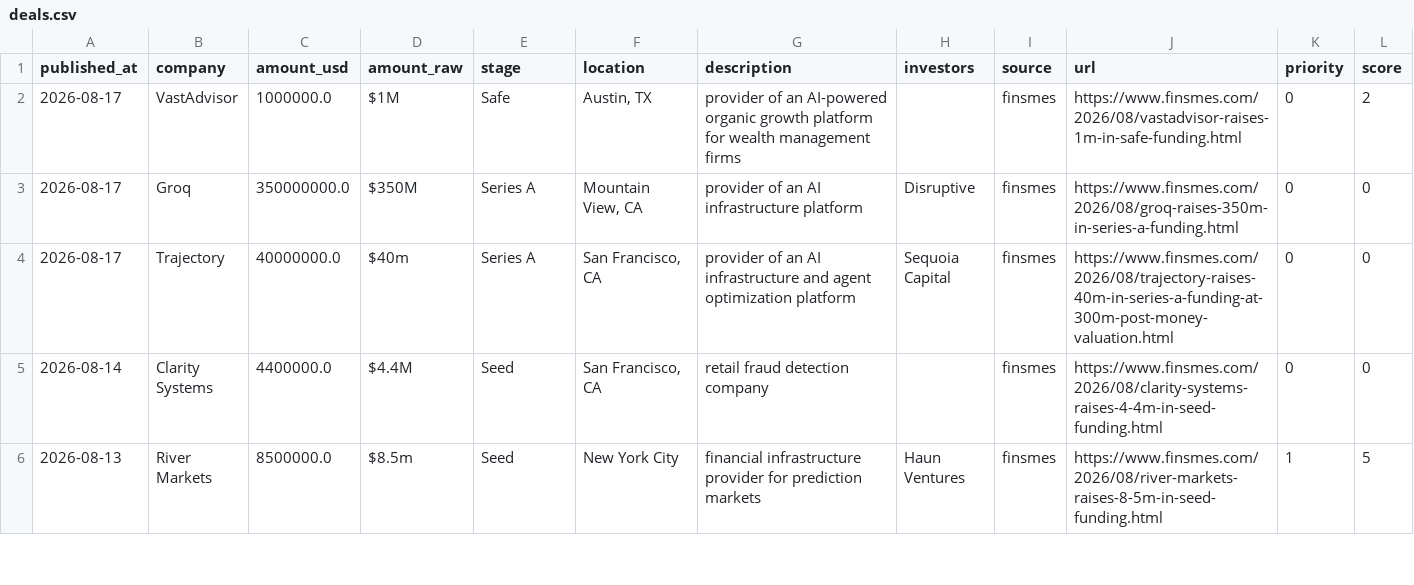
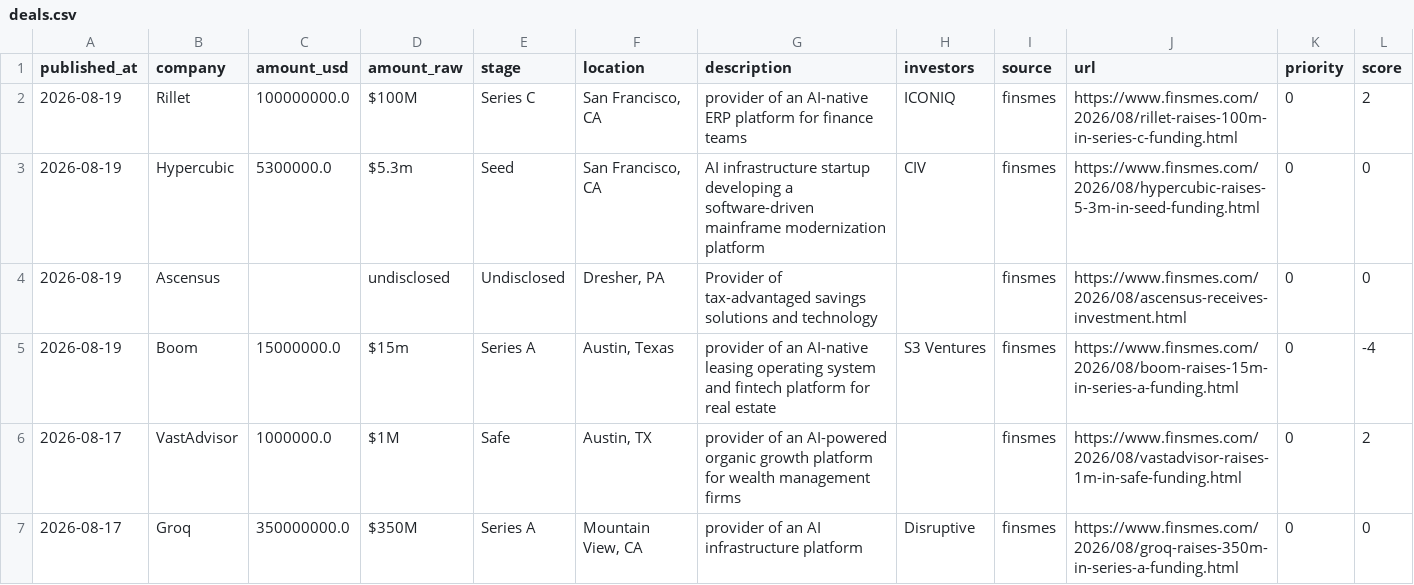
Before and after one commit to Garry-j-code/funding-blotter, a CSV file: data/deals.csv, drawn as a sheet; only a part is shown; the shorter side is filled out with more unchanged rows.

```diff
--- a/data/deals.csv
+++ b/data/deals.csv
@@ -1,2 +1,6 @@
 published_at,company,amount_usd,amount_raw,stage,location,description,investors,source,url,priority,score
+2026-08-19,Rillet,100000000.0,$100M,Series C,"San Francisco, CA",provider of an AI-native ERP platform for finance teams,ICONIQ,finsmes,https://www.finsmes.com/2026/08/rillet-raises-100m-in-series-c-funding.html,0,2
+2026-08-19,Hypercubic,5300000.0,$5.3m,Seed,"San Francisco, CA",AI infrastructure startup developing a software-driven mainframe modernization platform,CIV,finsmes,https://www.finsmes.com/2026/08/hypercubic-raises-5-3m-in-seed-funding.html,0,0
+2026-08-19,Ascensus,,undisclosed,Undisclosed,"Dresher, PA",Provider of tax-advantaged savings solutions and technology,,finsmes,https://www.finsmes.com/2026/08/ascensus-receives-investment.html,0,0
+2026-08-19,Boom,15000000.0,$15m,Series A,"Austin, Texas",provider of an AI-native leasing operating system and fintech platform for real estate,S3 Ventures,finsmes,https://www.finsmes.com/2026/08/boom-raises-15m-in-series-a-funding.html,0,-4
 2026-08-17,VastAdvisor,1000000.0,$1M,Safe,"Austin, TX",provider of an AI-powered organic growth platform for wealth management firms,,finsmes,https://www.finsmes.com/2026/08/vastadvisor-raises-1m-in-safe-funding.html,0,2
```
Also changed, not shown: 2 other files.
